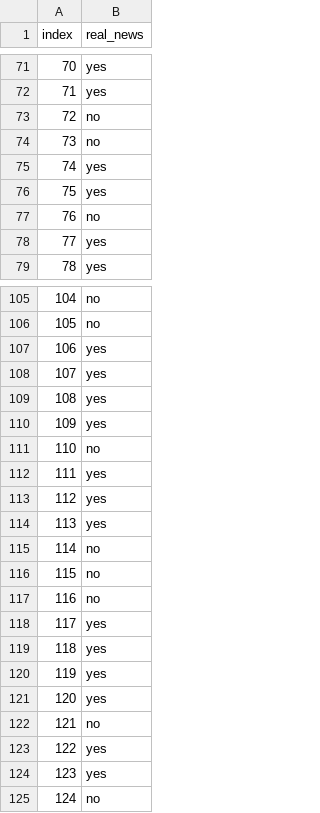
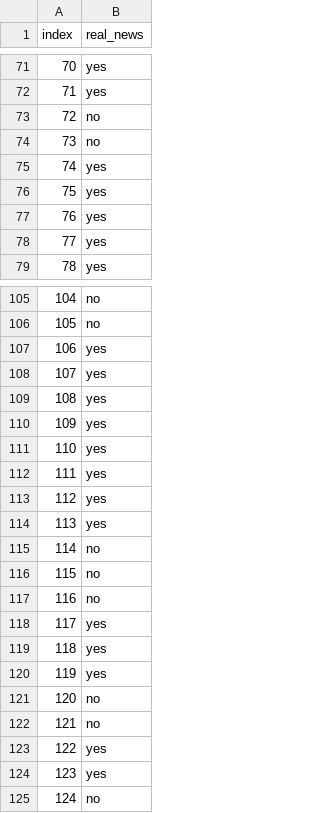
Before and after one commit to KnusprigeNuss/NLP, a CSV file: data/group44_stage2.csv, drawn as a sheet; only a part is shown, gaps mark what is left out; the diff covers the shown part only.

```diff
--- a/data/group44_stage2.csv
+++ b/data/group44_stage2.csv
@@ -76,3 +76,3 @@ index,real_news
 75,yes
-76,no
+76,yes
 77,yes
@@ -110,3 +110,3 @@ index,real_news
 109,yes
-110,no
+110,yes
 111,yes
@@ -120,3 +120,3 @@ index,real_news
 119,yes
-120,yes
+120,no
 121,no
```
Also changed, not shown: 7 edited cells elsewhere in this file, 1 other file.
